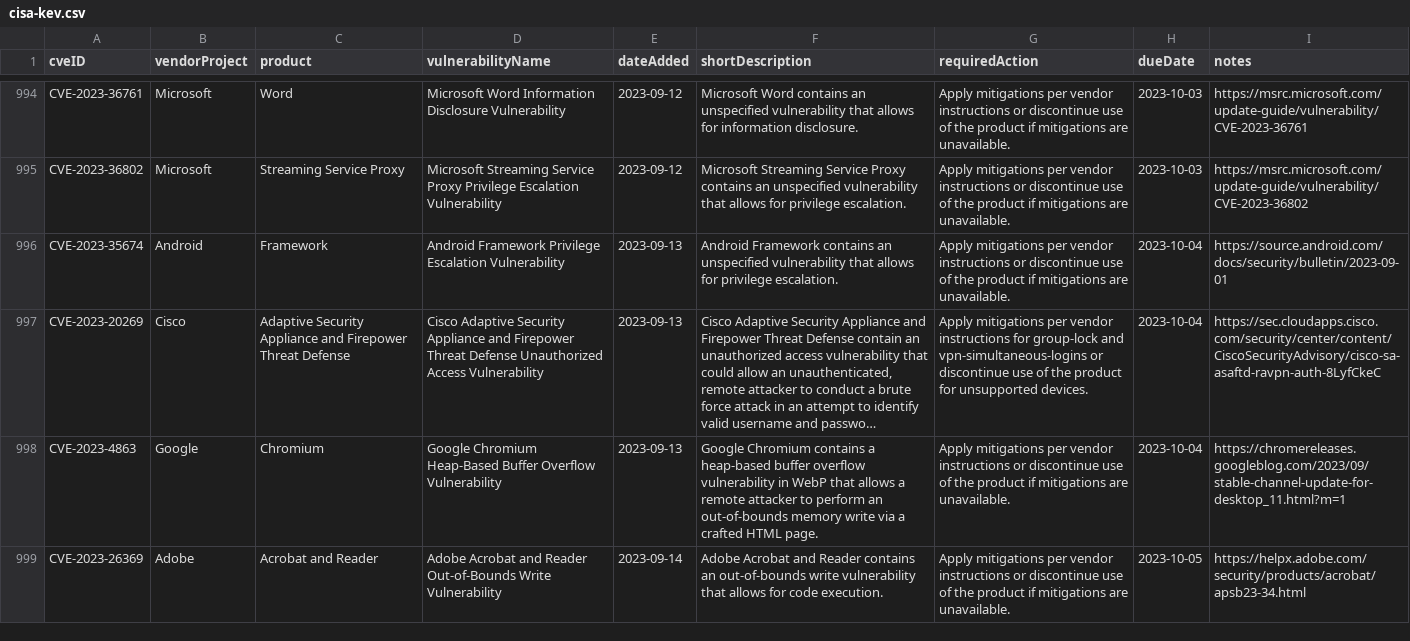
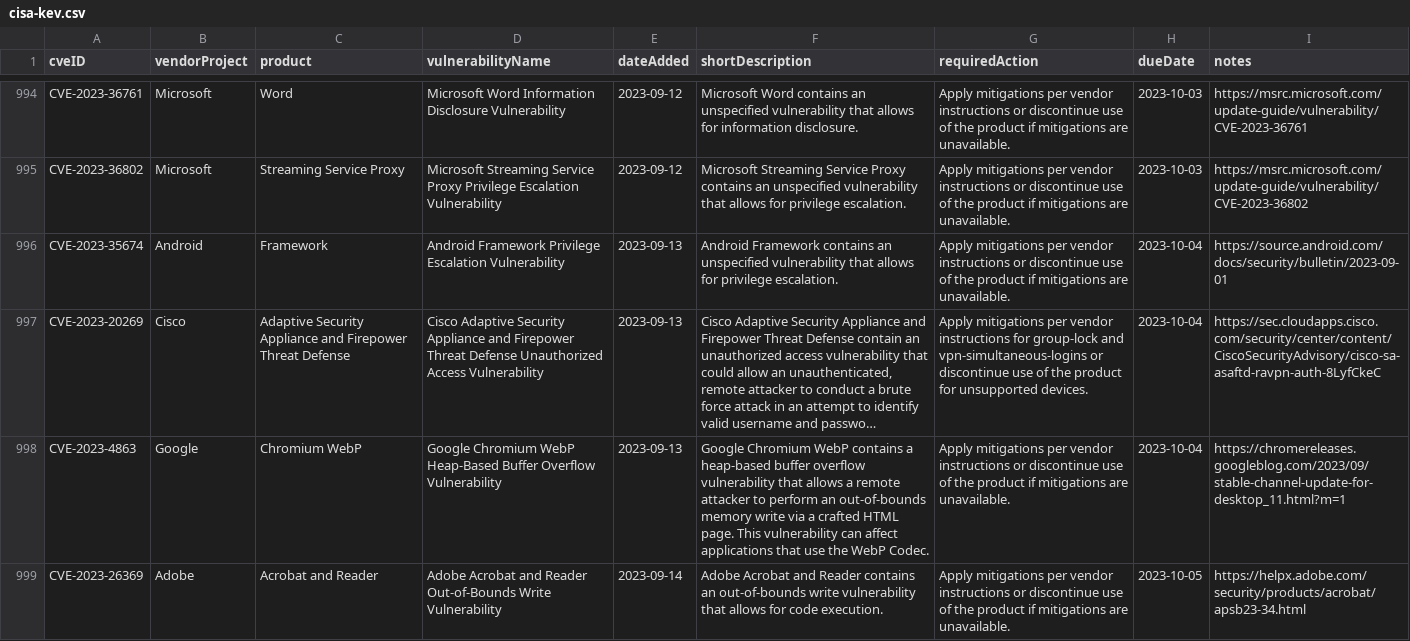
Before and after one commit to rxerium/CISA-KEV, a CSV file: cisa-kev.csv, drawn as a sheet; only a part is shown, gaps mark what is left out; long unchanged cells end in …; the diff names each change by its address in the sheet, - before the commit and + after, or states it on an @@ line.

```diff
--- a/cisa-kev.csv
+++ b/cisa-kev.csv
-C998 (product): Chromium
+C998 (product): Chromium WebP
-D998 (vulnerabilityName): Google Chromium Heap-Based Buffer…
+D998 (vulnerabilityName): Google Chromium WebP Heap-Based Buffer…
-F998 (shortDescription): Google Chromium contains a heap-based buffer overflow vulnerability in WebP that allows a remote attacker to perform an out-of-bounds memory write via a crafted HTML page.
+F998 (shortDescription): Google Chromium WebP contains a heap-based buffer overflow vulnerability that allows a remote attacker to perform an out-of-bounds memory write via a crafted HTML page. This vulnerability can affect applications that use the WebP Codec.
```
Also changed, not shown: 1 other file.
